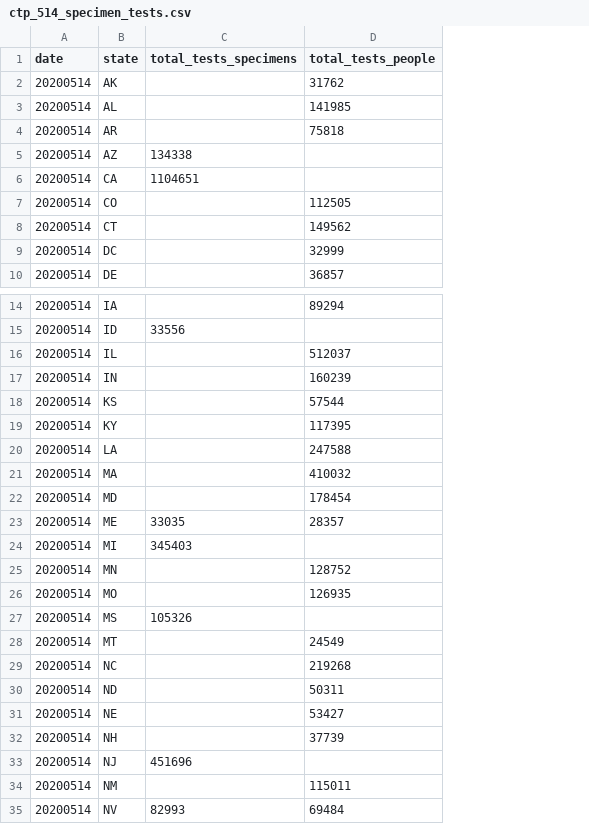
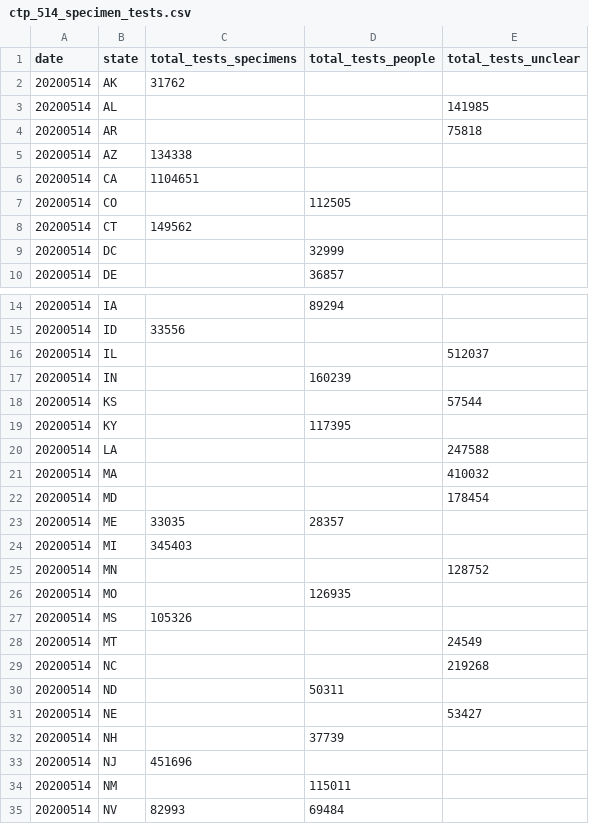
Before and after one commit to COVID19Tracking/cdc-comparison, a CSV file: ctp_514_specimen_tests.csv, drawn as a sheet; only a part is shown, gaps mark what is left out; the diff covers the shown part only; the diff names each change by its address in the sheet, - before the commit and + after, or states it on an @@ line.

```diff
--- a/ctp_514_specimen_tests.csv
+++ b/ctp_514_specimen_tests.csv
+column E (total_tests_unclear), rows 3-4: 141985 | 75818; rows 16-31: 512037 |  | 57544 |  | 247588 | 410032 | 178454 |  |  | 128752 |  |  | 24549 | 219268 |  | 53427
-C2 (total_tests_specimens): (empty)
+C2 (total_tests_specimens): 31762
-D2 (total_tests_people): 31762
+D2 (total_tests_people): (empty)
-D3 (total_tests_people): 141985
+D3 (total_tests_people): (empty)
-D4 (total_tests_people): 75818
+D4 (total_tests_people): (empty)
-C8 (total_tests_specimens): (empty)
+C8 (total_tests_specimens): 149562
-D8 (total_tests_people): 149562
+D8 (total_tests_people): (empty)
-D16 (total_tests_people): 512037
+D16 (total_tests_people): (empty)
-D18 (total_tests_people): 57544
+D18 (total_tests_people): (empty)
-D20 (total_tests_people): 247588
+D20 (total_tests_people): (empty)
-D21 (total_tests_people): 410032
+D21 (total_tests_people): (empty)
-D22 (total_tests_people): 178454
+D22 (total_tests_people): (empty)
-D25 (total_tests_people): 128752
+D25 (total_tests_people): (empty)
-D28 (total_tests_people): 24549
+D28 (total_tests_people): (empty)
-D29 (total_tests_people): 219268
+D29 (total_tests_people): (empty)
-D31 (total_tests_people): 53427
+D31 (total_tests_people): (empty)
```
Also changed, not shown: 10 edited cells elsewhere in this file, 7 other files.
